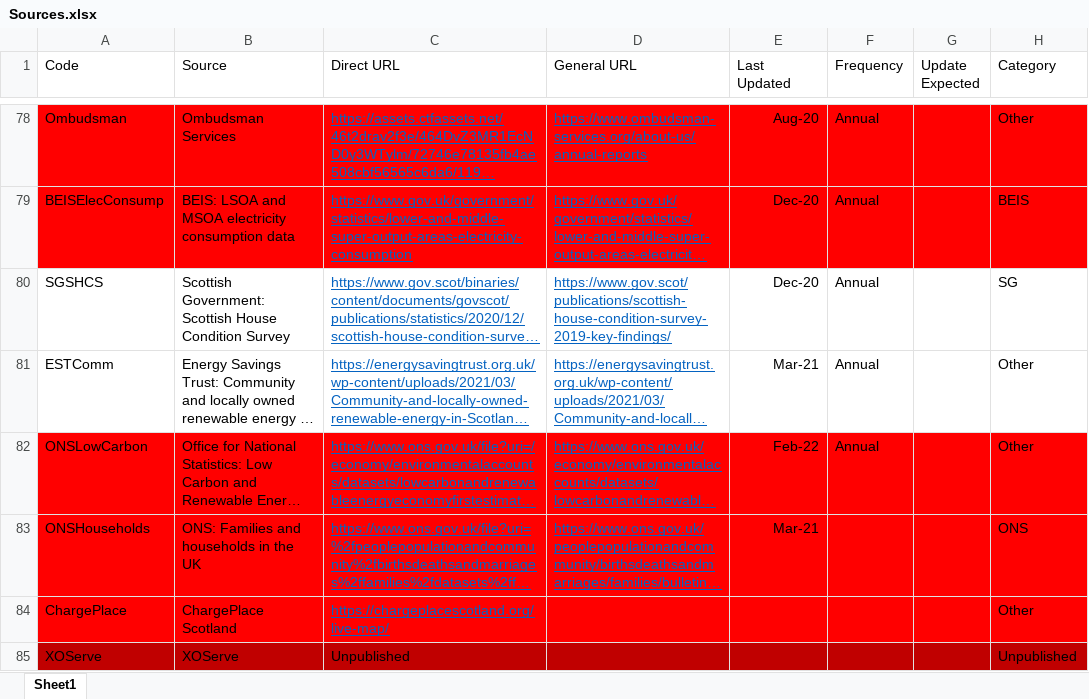
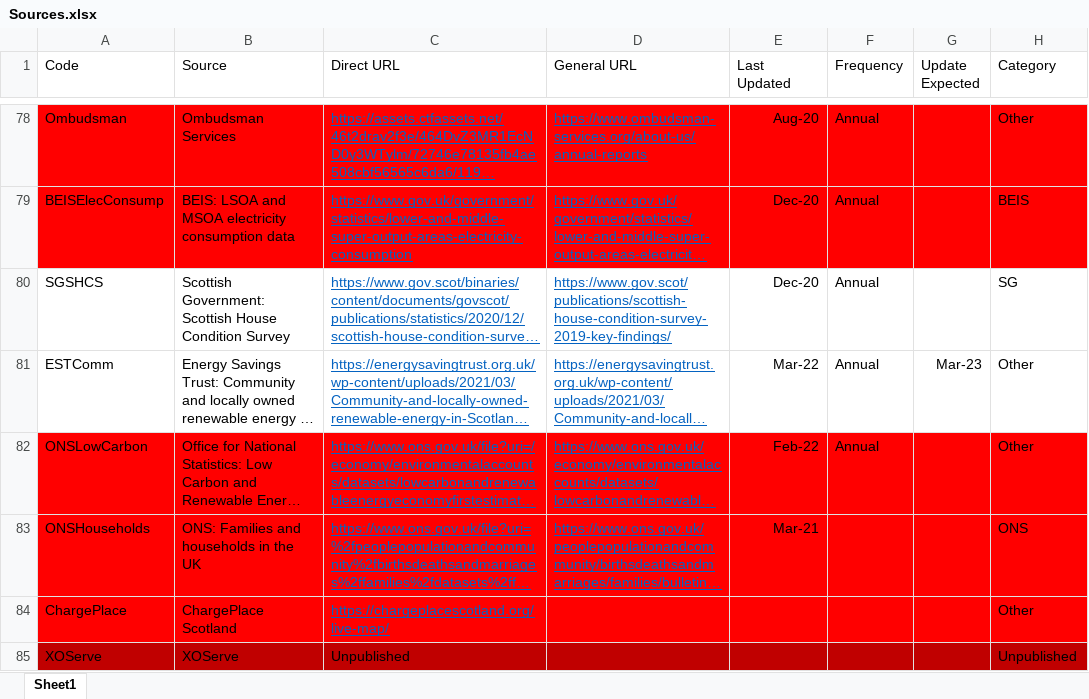
Before and after one commit to sallysemple/Scottish-Energy-Statistics-Hub, an Excel workbook: Structure/Sources.xlsx, sheet Sheet1, drawn as a sheet; only a part is shown, gaps mark what is left out; long unchanged cells end in …; values as stored, in another font and other column widths than the file's, no borders; table styles not drawn; the diff names each change by its address in the sheet, - before the commit and + after, or states it on an @@ line.

```diff
--- a/Structure/Sources.xlsx (sheet Sheet1)
+++ b/Structure/Sources.xlsx (sheet Sheet1)
-E81 (Last Updated): Mar-21
+E81 (Last Updated): Mar-22
-G81 (Update Expected): (empty)
+G81 (Update Expected): Mar-23
```
Also changed, not shown: 12 other files.
